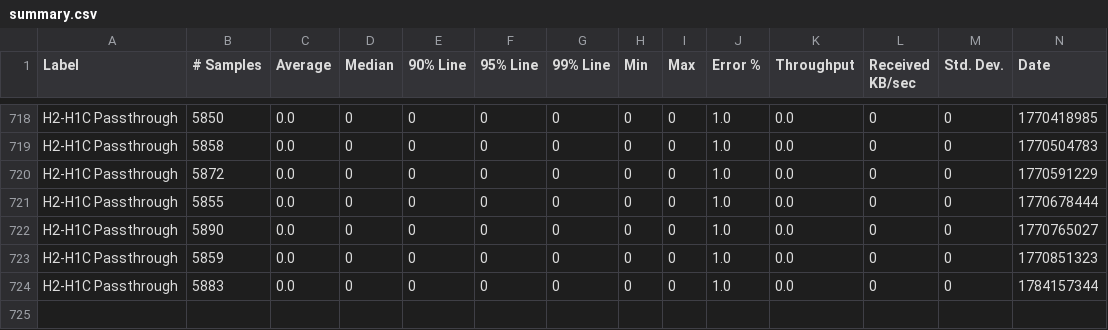
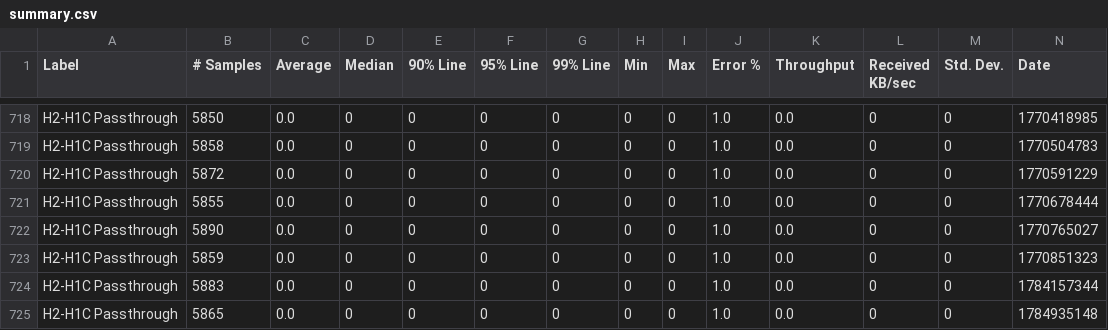
Before and after one commit to ballerina-platform/module-ballerina-http, a CSV file: load-tests/h2_h1c_passthrough/results/summary.csv, drawn as a sheet; only a part is shown, gaps mark what is left out; rows hold the shown columns only; the diff names each change by its address in the sheet, - before the commit and + after, or states it on an @@ line.

Commit message:
Update h2_h1c_passthrough test results on Sat Jul 25 02:36:55 UTC 2026

```diff
--- a/load-tests/h2_h1c_passthrough/results/summary.csv
+++ b/load-tests/h2_h1c_passthrough/results/summary.csv
+row 725: H2-H1C Passthrough | 5865 | 0.0 | 0 | 0 | 0 | 0 | 0 | 0 | 1.0 | 0.0 | 0 | 0 | 1784935148
```
